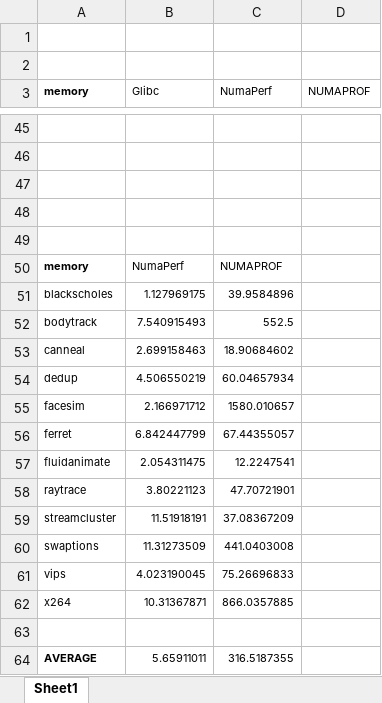
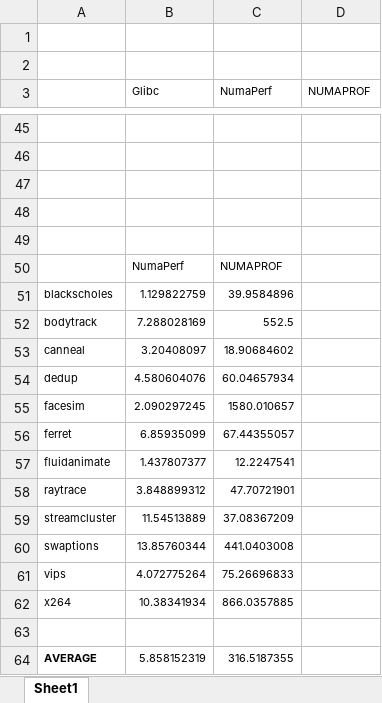
Before and after one commit to UTSASRG/NumaPerf, an Excel workbook: paper/data/numaperf-performance.xlsx, sheet Sheet1, drawn as a sheet; only a part is shown, gaps mark what is left out; values as stored, in another font and other column widths than the file's, no borders; charts and pictures not drawn; the diff covers the shown part only; the diff names each change by its address in the sheet, - before the commit and + after, or states it on an @@ line.

```diff
--- a/paper/data/numaperf-performance.xlsx (sheet Sheet1)
+++ b/paper/data/numaperf-performance.xlsx (sheet Sheet1)
-A3: memory
+A3: (empty)
-A50: memory
+A50: (empty)
-B51 (Glibc): 1.127969175
+B51 (Glibc): 1.129822759
-B52 (Glibc): 7.540915493
+B52 (Glibc): 7.288028169
-B53 (Glibc): 2.699158463
+B53 (Glibc): 3.20408097
-B54 (Glibc): 4.506550219
+B54 (Glibc): 4.580604076
-B55 (Glibc): 2.166971712
+B55 (Glibc): 2.090297245
-B56 (Glibc): 6.842447799
+B56 (Glibc): 6.85935099
-B57 (Glibc): 2.054311475
+B57 (Glibc): 1.437807377
-B58 (Glibc): 3.80221123
+B58 (Glibc): 3.848899312
-B59 (Glibc): 11.51918191
+B59 (Glibc): 11.54513889
-B60 (Glibc): 11.31273509
+B60 (Glibc): 13.85760344
-B61 (Glibc): 4.023190045
+B61 (Glibc): 4.072775264
-B62 (Glibc): 10.31367871
+B62 (Glibc): 10.38341934
-B64 (Glibc): 5.65911011
+B64 (Glibc): 5.858152319
```
Also changed, not shown: 14 edited cells elsewhere in this sheet, charts or pictures, 3 other files.
